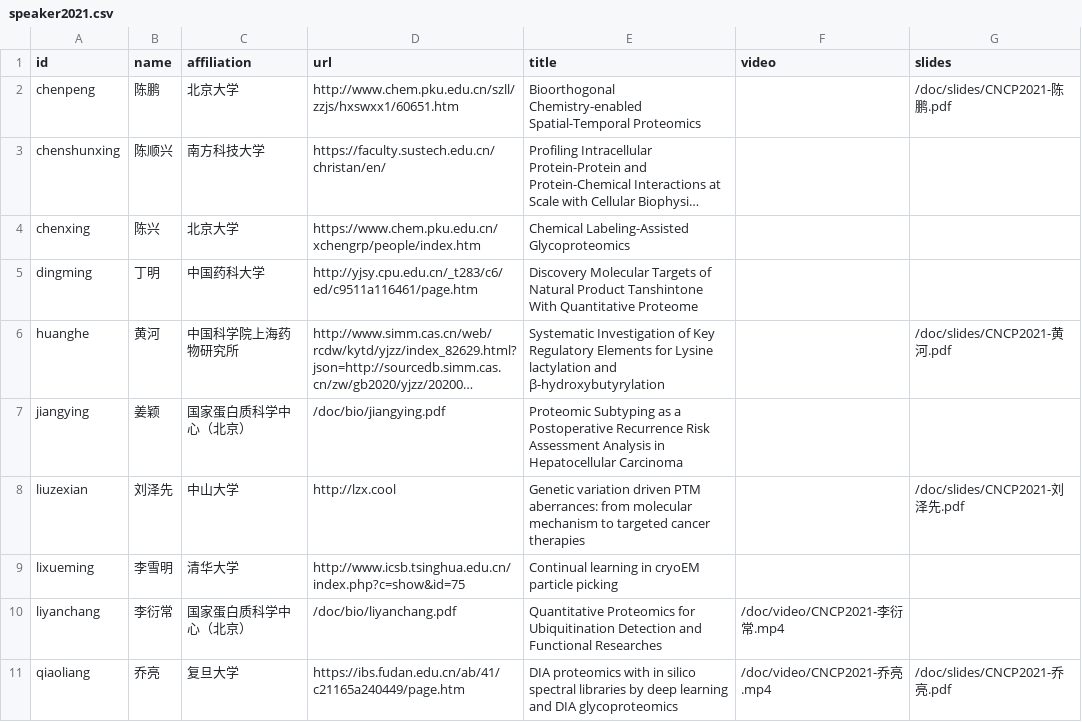
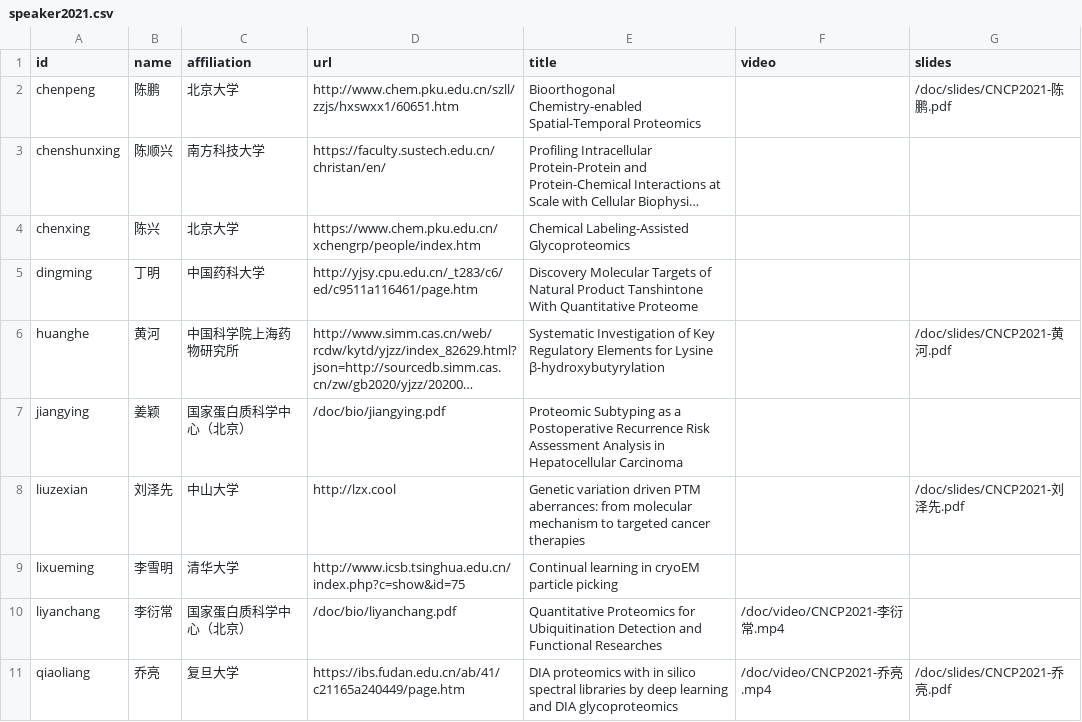
Before and after one commit to ctarn-archive/cncp.pfind.org, a CSV file: data/speaker2021.csv, drawn as a sheet; only a part is shown; long unchanged cells end in …; the diff names each change by its address in the sheet, - before the commit and + after, or states it on an @@ line.

Commit message:
data/speaker2021: update huanghe

```diff
--- a/data/speaker2021.csv
+++ b/data/speaker2021.csv
-E6 (title): …for Lysine lactylation and β-hydroxybutyrylation
+E6 (title): …for Lysine β-hydroxybutyrylation
```
Also changed, not shown: 2 other files.
